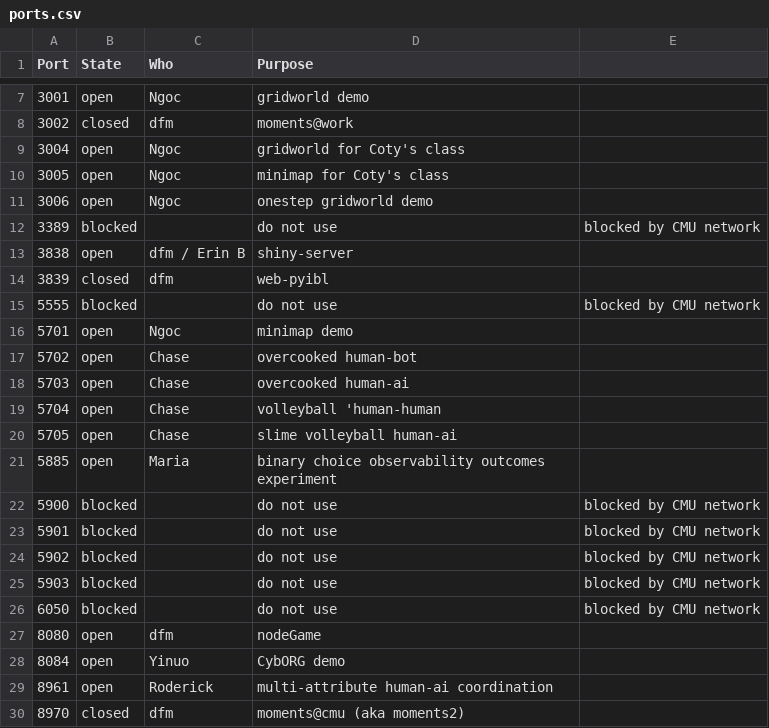
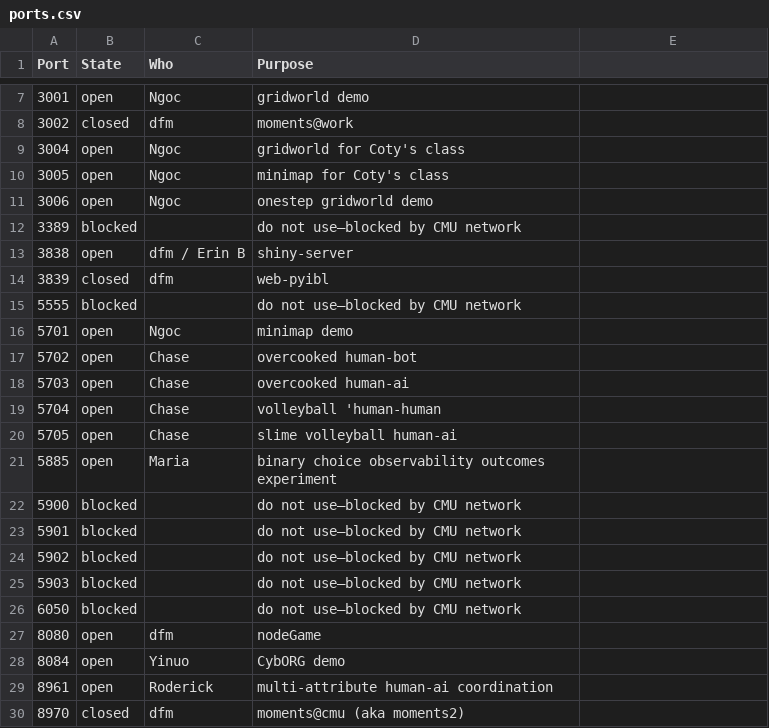
Before and after one commit to DDM-Lab/janus, a CSV file: ports.csv, drawn as a sheet; only a part is shown, gaps mark what is left out.

Commit message:
describe CMU port blocking

```diff
--- a/ports.csv
+++ b/ports.csv
@@ -11,6 +11,6 @@ Port,State,Who,Purpose
 3006,open,Ngoc,onestep gridworld demo
-3389,blocked,,do not use, blocked by CMU network
+3389,blocked,,do not use—blocked by CMU network
 3838,open,dfm / Erin B,shiny-server
 3839,closed,dfm,web-pyibl
-5555,blocked,,do not use, blocked by CMU network
+5555,blocked,,do not use—blocked by CMU network
 5701,open,Ngoc,minimap demo
@@ -21,7 +21,7 @@ Port,State,Who,Purpose
 5885,open,Maria,binary choice observability outcomes experiment
-5900,blocked,,do not use, blocked by CMU network
-5901,blocked,,do not use, blocked by CMU network
-5902,blocked,,do not use, blocked by CMU network
-5903,blocked,,do not use, blocked by CMU network
-6050,blocked,,do not use, blocked by CMU network
+5900,blocked,,do not use—blocked by CMU network
+5901,blocked,,do not use—blocked by CMU network
+5902,blocked,,do not use—blocked by CMU network
+5903,blocked,,do not use—blocked by CMU network
+6050,blocked,,do not use—blocked by CMU network
 8080,open,dfm,nodeGame
```
Also changed, not shown: 1 other file.
